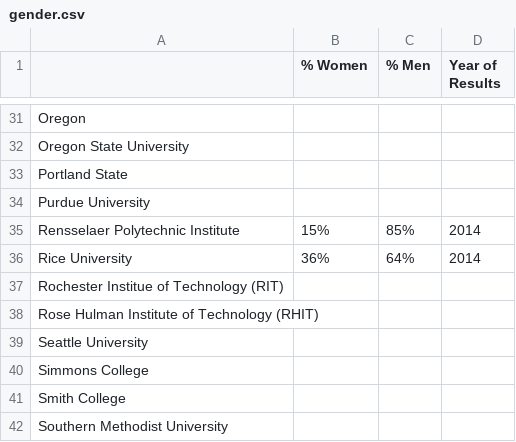
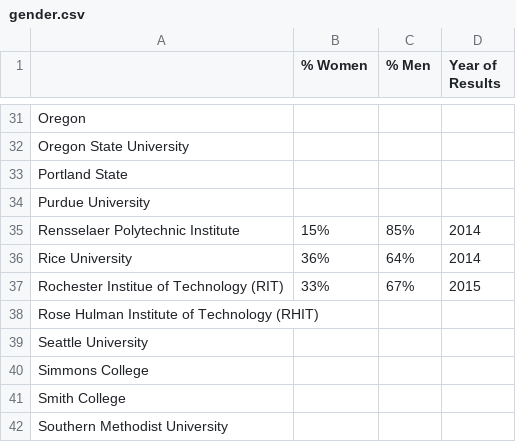
Before and after one commit to czchapma/college-diversity-data, a CSV file: gender.csv, drawn as a sheet; only a part is shown, gaps mark what is left out.

Commit message:
added RIT gender stats sourced from https://www.rit.edu/fa/irps/content/enrollment-gender

```diff
--- a/gender.csv
+++ b/gender.csv
@@ -36,3 +36,3 @@ Rensselaer Polytechnic Institute,15%,85%,2014
 Rice University,36%,64%,2014
-Rochester Institue of Technology (RIT),,,
+Rochester Institue of Technology (RIT),33%,67%,2015
 Rose Hulman Institute of Technology (RHIT),,,
```
